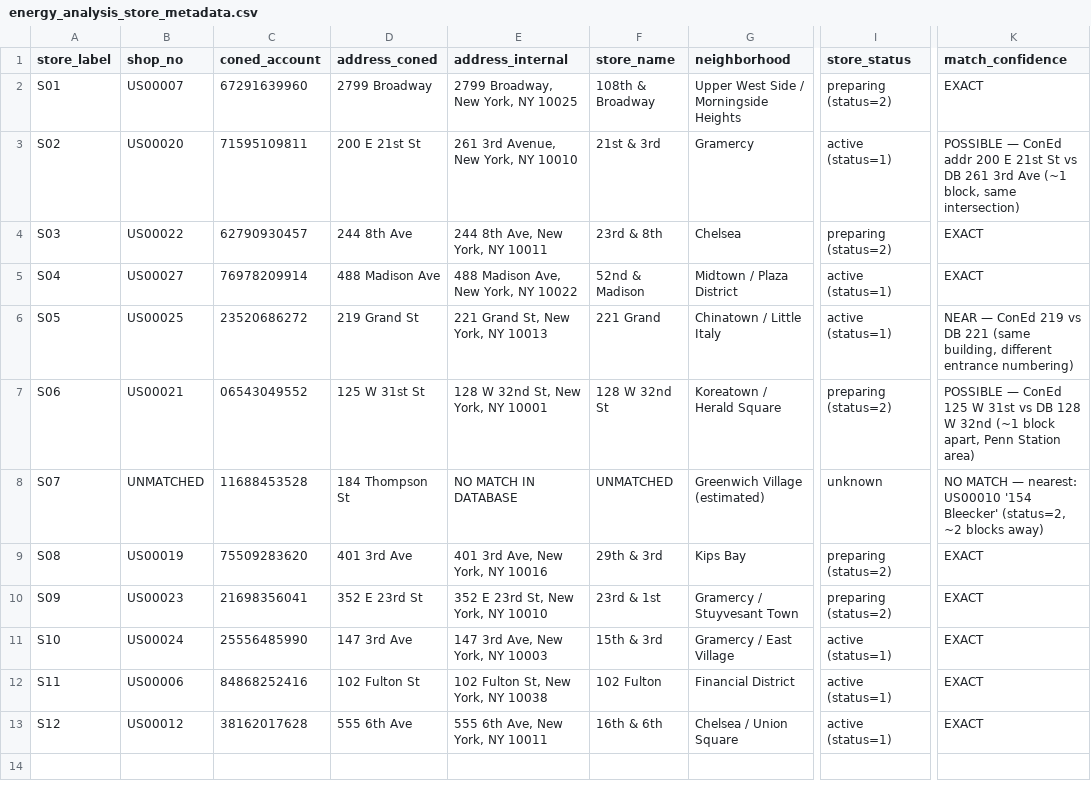
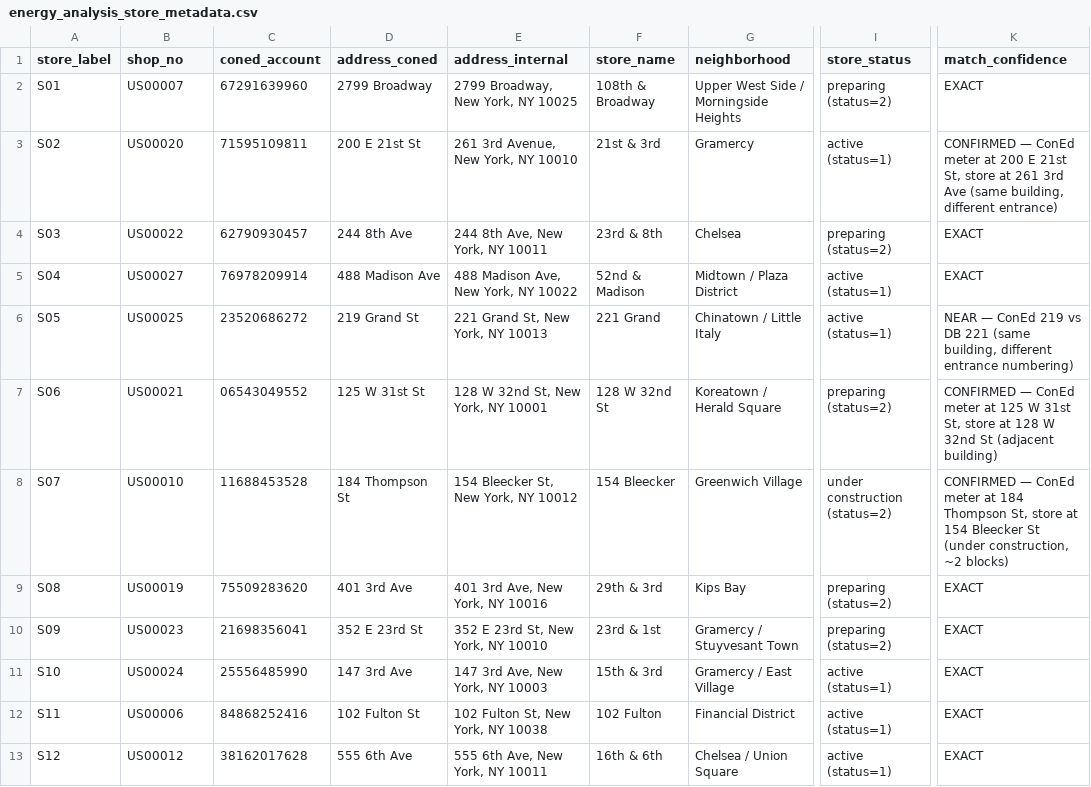
Before and after one commit to xiangyuzeng/New, a CSV file: reports/energy-analysis/energy_analysis_store_metadata.csv, drawn as a sheet; only a part is shown, gaps mark what is left out; the diff names each change by its address in the sheet, - before the commit and + after, or states it on an @@ line.

```diff
--- a/reports/energy-analysis/energy_analysis_store_metadata.csv
+++ b/reports/energy-analysis/energy_analysis_store_metadata.csv
-K3 (match_confidence): POSSIBLE — ConEd addr 200 E 21st St vs DB 261 3rd Ave (~1 block, same intersection)
+K3 (match_confidence): CONFIRMED — ConEd meter at 200 E 21st St, store at 261 3rd Ave (same building, different entrance)
-K7 (match_confidence): POSSIBLE — ConEd 125 W 31st vs DB 128 W 32nd (~1 block apart, Penn Station area)
+K7 (match_confidence): CONFIRMED — ConEd meter at 125 W 31st St, store at 128 W 32nd St (adjacent building)
-B8 (shop_no): UNMATCHED
+B8 (shop_no): US00010
-E8 (address_internal): NO MATCH IN DATABASE
+E8 (address_internal): 154 Bleecker St, New York, NY 10012
-F8 (store_name): UNMATCHED
+F8 (store_name): 154 Bleecker
-G8 (neighborhood): Greenwich Village (estimated)
+G8 (neighborhood): Greenwich Village
-I8 (store_status): unknown
+I8 (store_status): under construction (status=2)
-K8 (match_confidence): NO MATCH — nearest: US00010 '154 Bleecker' (status=2, ~2 blocks away)
+K8 (match_confidence): CONFIRMED — ConEd meter at 184 Thompson St, store at 154 Bleecker St (under construction, ~2 blocks)
```
Also changed, not shown: reports/energy-analysis/store_info.csv, 1 other file.
